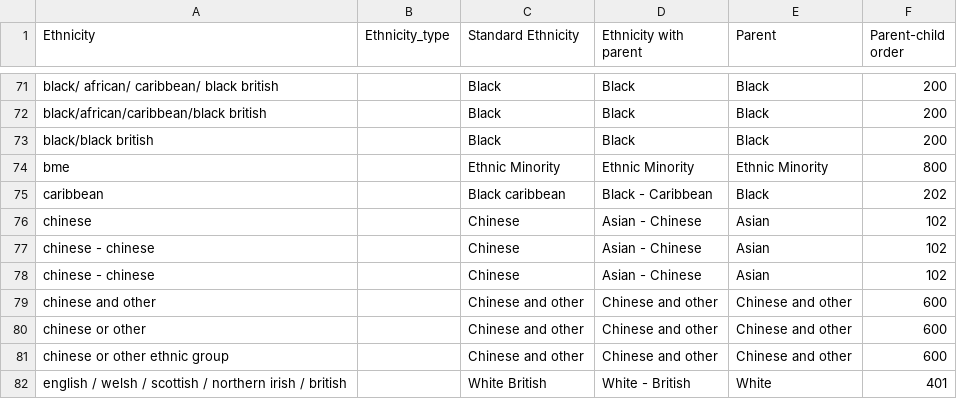
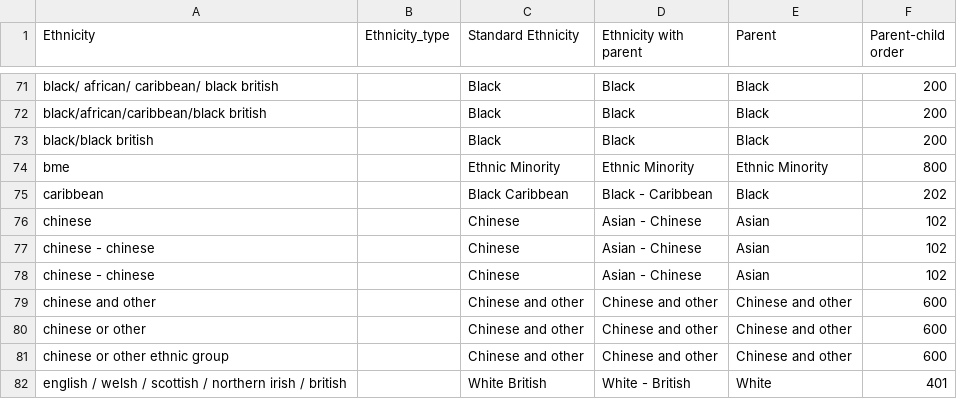
Before and after one commit to ukgov-equality-hub/ethnicity-facts-and-figures, a CSV file: application/data/ethnicity_lookup.csv, drawn as a sheet; only a part is shown, gaps mark what is left out; the diff covers the shown part only.

Commit message:
Updates to capitalisation of 4 standard ethnicity types

```diff
--- a/application/data/ethnicity_lookup.csv
+++ b/application/data/ethnicity_lookup.csv
@@ -74,3 +74,3 @@ black/black british,,Black,Black,Black,200
 bme,,Ethnic Minority,Ethnic Minority,Ethnic Minority,800
-caribbean,,Black caribbean,Black - Caribbean,Black,202
+caribbean,,Black Caribbean,Black - Caribbean,Black,202
 chinese,,Chinese,Asian - Chinese,Asian,102
```
Also changed, not shown: 27 edited cells elsewhere in this file.
